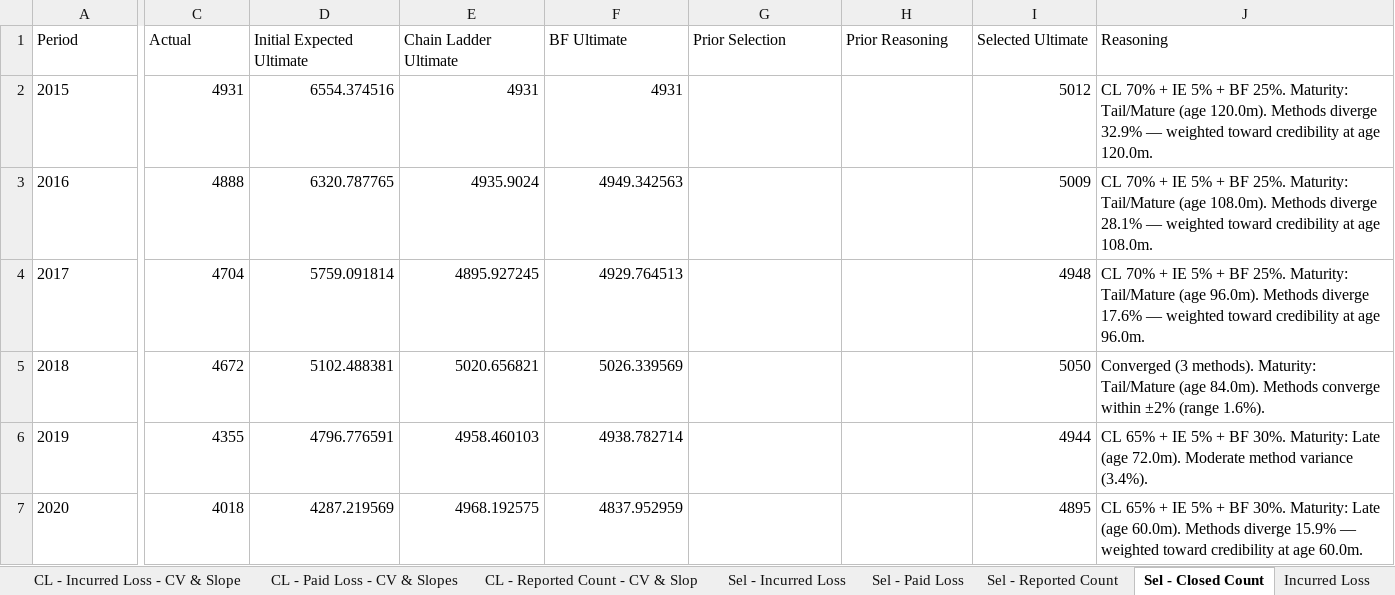
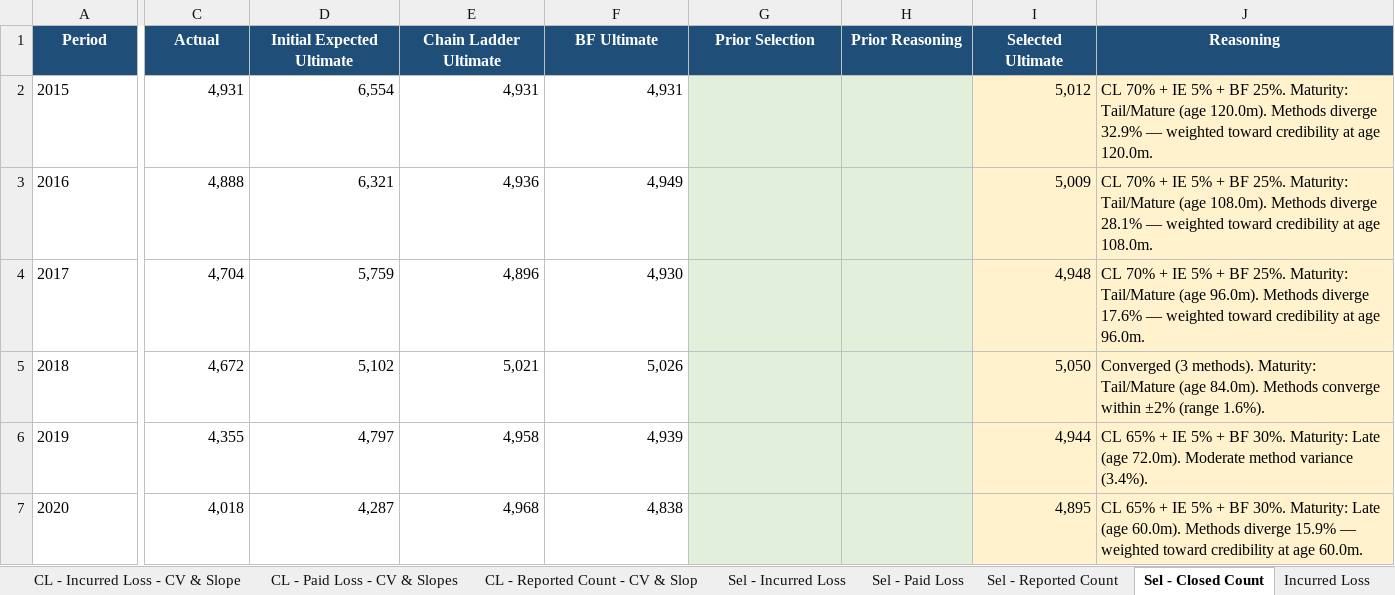
Before and after one commit to cas-team-analyst/team-analyst, an Excel workbook: demo/demo4-complete/output/complete-analysis.xlsx, sheet Sel - Closed Count, drawn as a sheet; only a part is shown, gaps mark what is left out; values as stored, in another font and other column widths than the file's, no borders; the diff covers the shown part only; the diff names each change by its address in the sheet, - before the commit and + after, or states it on an @@ line.

```diff
--- a/demo/demo4-complete/output/complete-analysis.xlsx (sheet Sel - Closed Count)
+++ b/demo/demo4-complete/output/complete-analysis.xlsx (sheet Sel - Closed Count)
@@ A1:J1 fill: none → #1F4E79, bold: off → on, text colour: black → #FFFFFF, alignment: left → center @@
-C2 (Actual): 4931
+C2 (Actual): 4,931
-D2 (Initial Expected Ultimate): 6554.374516
+D2 (Initial Expected Ultimate): 6,554
-E2 (Chain Ladder Ultimate): 4931
+E2 (Chain Ladder Ultimate): 4,931
-F2 (BF Ultimate): 4931
+F2 (BF Ultimate): 4,931
-G2:H7 fill: none
+G2:H7 fill: #E2EFDA
-I2 (Selected Ultimate): 5012
+I2 (Selected Ultimate): 5,012
-I2:J7 fill: none
+I2:J7 fill: #FFF2CC
-C3 (Actual): 4888
+C3 (Actual): 4,888
-D3 (Initial Expected Ultimate): 6320.787765
+D3 (Initial Expected Ultimate): 6,321
-E3 (Chain Ladder Ultimate): 4935.9024
+E3 (Chain Ladder Ultimate): 4,936
-F3 (BF Ultimate): 4949.342563
+F3 (BF Ultimate): 4,949
-I3 (Selected Ultimate): 5009
+I3 (Selected Ultimate): 5,009
-C4 (Actual): 4704
+C4 (Actual): 4,704
-D4 (Initial Expected Ultimate): 5759.091814
+D4 (Initial Expected Ultimate): 5,759
-E4 (Chain Ladder Ultimate): 4895.927245
+E4 (Chain Ladder Ultimate): 4,896
-F4 (BF Ultimate): 4929.764513
+F4 (BF Ultimate): 4,930
-I4 (Selected Ultimate): 4948
+I4 (Selected Ultimate): 4,948
-C5 (Actual): 4672
+C5 (Actual): 4,672
-D5 (Initial Expected Ultimate): 5102.488381
+D5 (Initial Expected Ultimate): 5,102
-E5 (Chain Ladder Ultimate): 5020.656821
+E5 (Chain Ladder Ultimate): 5,021
-F5 (BF Ultimate): 5026.339569
+F5 (BF Ultimate): 5,026
-I5 (Selected Ultimate): 5050
+I5 (Selected Ultimate): 5,050
-C6 (Actual): 4355
+C6 (Actual): 4,355
-D6 (Initial Expected Ultimate): 4796.776591
+D6 (Initial Expected Ultimate): 4,797
-E6 (Chain Ladder Ultimate): 4958.460103
+E6 (Chain Ladder Ultimate): 4,958
-F6 (BF Ultimate): 4938.782714
+F6 (BF Ultimate): 4,939
-I6 (Selected Ultimate): 4944
+I6 (Selected Ultimate): 4,944
-C7 (Actual): 4018
+C7 (Actual): 4,018
-D7 (Initial Expected Ultimate): 4287.219569
+D7 (Initial Expected Ultimate): 4,287
-E7 (Chain Ladder Ultimate): 4968.192575
+E7 (Chain Ladder Ultimate): 4,968
-F7 (BF Ultimate): 4837.952959
+F7 (BF Ultimate): 4,838
-I7 (Selected Ultimate): 4895
+I7 (Selected Ultimate): 4,895
```
Also changed, not shown: 20 edited cells and cell formats elsewhere in this sheet, sheet CL - Reported Count, sheet CL - Closed Count, sheet CL - Incurred Loss, sheet CL - Paid Loss, sheet Paid Loss, sheet Incurred Loss, 27 more sheets, other sheet tabs, demo/demo4-complete/output/post-method-series.xlsx, demo/demo4-complete/output/post-method-triangles.xlsx, 3 other files.
